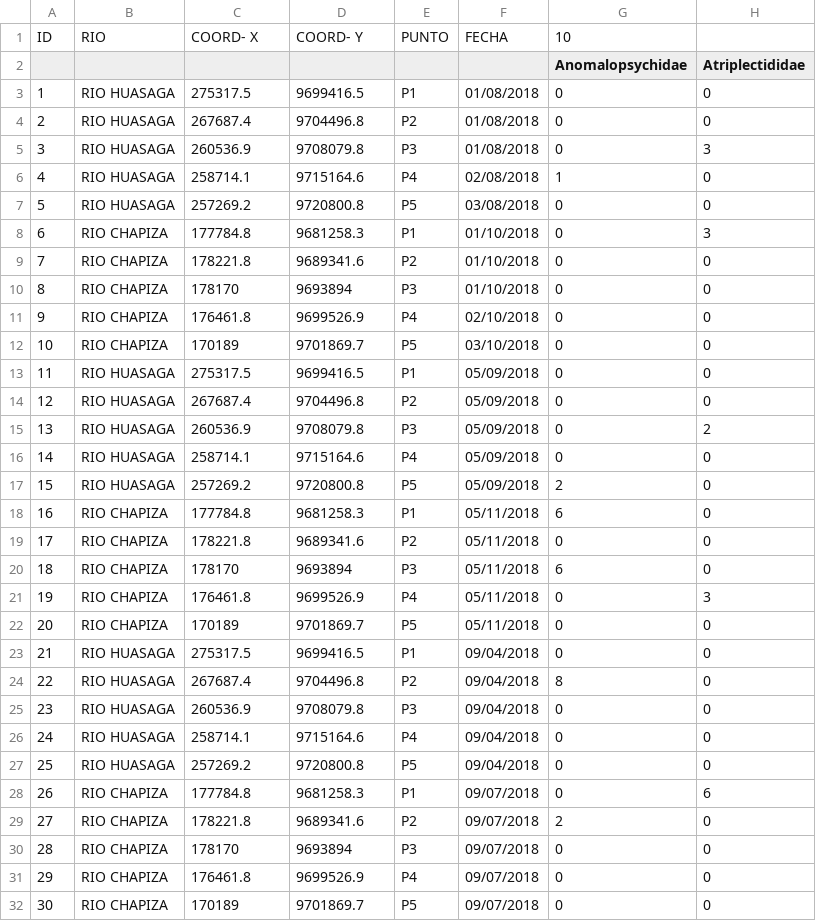
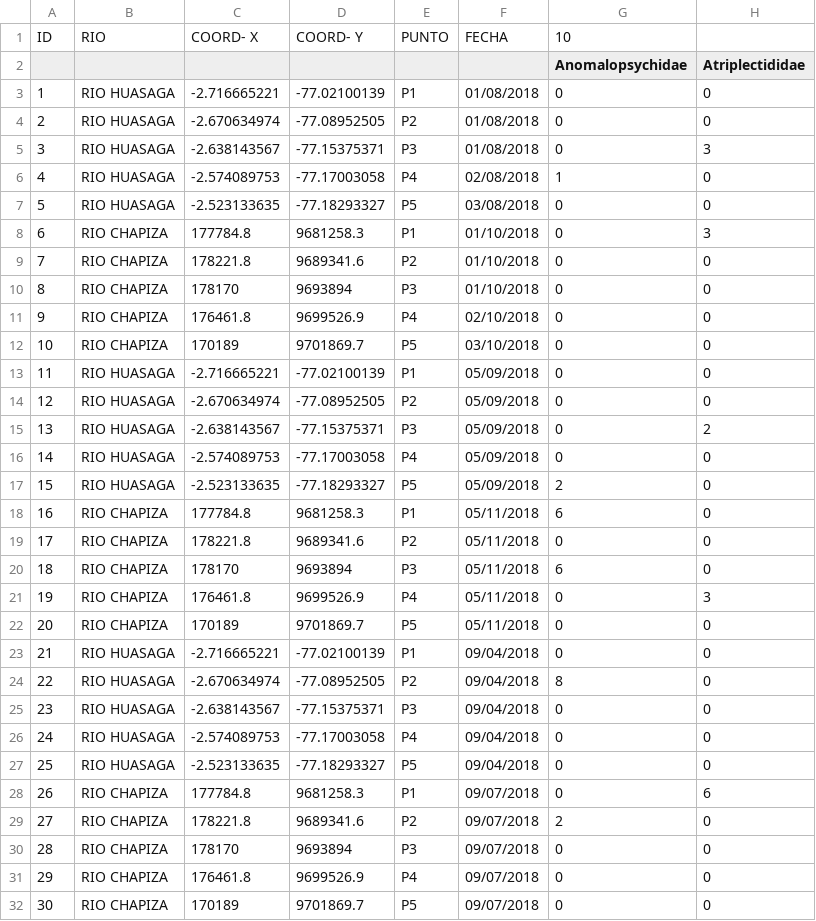
Before and after one commit to TIESPOCH/Calidadagua, a CSV file: Parametrosbio.csv, drawn as a sheet; only a part is shown; the diff covers the shown part only; the diff names each change by its address in the sheet, - before the commit and + after, or states it on an @@ line.

Commit message:
CAMBIO DE COORDENDAS HUASAGA
EN EL DATASET SE CAMBIO LAS COORDENADAS DE HUASAGA COORDEDANAS DECIMALES

```diff
--- a/Parametrosbio.csv
+++ b/Parametrosbio.csv
-C3: 275317.5
+C3: -2.716665221
-D3: 9699416.5
+D3: -77.02100139
-C4: 267687.4
+C4: -2.670634974
-D4: 9704496.8
+D4: -77.08952505
-C5: 260536.9
+C5: -2.638143567
-D5: 9708079.8
+D5: -77.15375371
-C6: 258714.1
+C6: -2.574089753
-D6: 9715164.6
+D6: -77.17003058
-C7: 257269.2
+C7: -2.523133635
-D7: 9720800.8
+D7: -77.18293327
-C13: 275317.5
+C13: -2.716665221
-D13: 9699416.5
+D13: -77.02100139
-C14: 267687.4
+C14: -2.670634974
-D14: 9704496.8
+D14: -77.08952505
-C15: 260536.9
+C15: -2.638143567
-D15: 9708079.8
+D15: -77.15375371
-C16: 258714.1
+C16: -2.574089753
-D16: 9715164.6
+D16: -77.17003058
-C17: 257269.2
+C17: -2.523133635
-D17: 9720800.8
+D17: -77.18293327
-C23: 275317.5
+C23: -2.716665221
-D23: 9699416.5
+D23: -77.02100139
-C24: 267687.4
+C24: -2.670634974
-D24: 9704496.8
+D24: -77.08952505
-C25: 260536.9
+C25: -2.638143567
-D25: 9708079.8
+D25: -77.15375371
-C26: 258714.1
+C26: -2.574089753
-D26: 9715164.6
+D26: -77.17003058
-C27: 257269.2
+C27: -2.523133635
-D27: 9720800.8
+D27: -77.18293327
```
Also changed, not shown: 140 edited cells elsewhere in this file, Parametrosfisio.csv.
